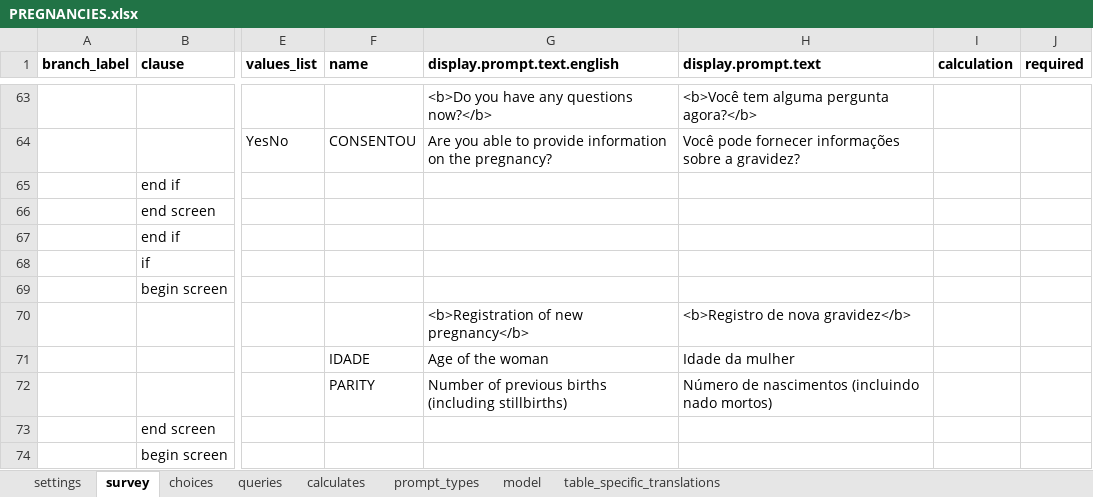
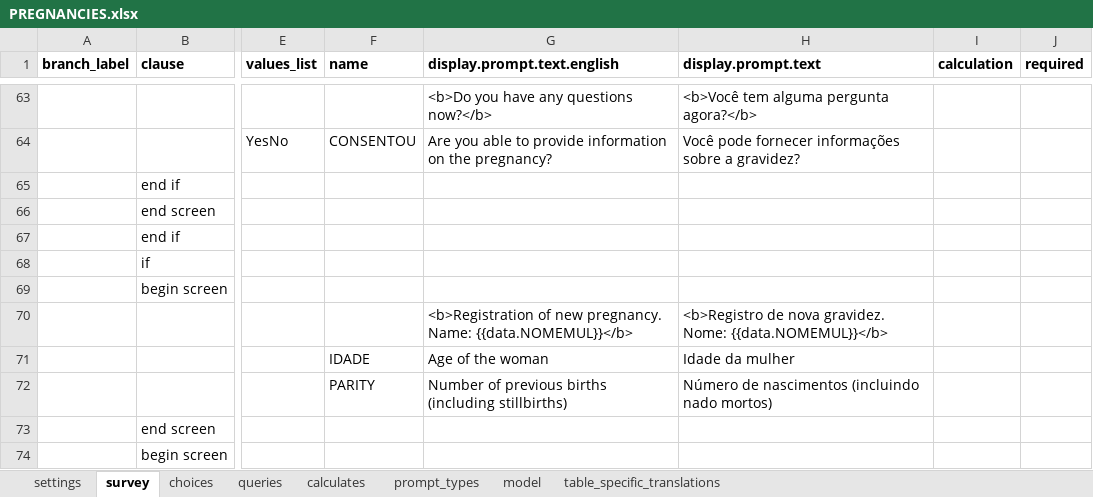
Before and after one commit to BandimHealthProject/Equipa, an Excel workbook: app/config/tables/PREGNANCIES/Forms/PREGNANCIES/PREGNANCIES.xlsx, sheet survey, drawn as a sheet; only a part is shown, gaps mark what is left out; values as stored, in another font and other column widths than the file's, no borders; the diff covers the shown part only; the diff names each change by its address in the sheet, - before the commit and + after, or states it on an @@ line.

Commit message:
Name on registration

```diff
--- a/app/config/tables/PREGNANCIES/Forms/PREGNANCIES/PREGNANCIES.xlsx (sheet survey)
+++ b/app/config/tables/PREGNANCIES/Forms/PREGNANCIES/PREGNANCIES.xlsx (sheet survey)
-G70 (display.prompt.text.english): …of new pregnancy</b>
+G70 (display.prompt.text.english): …of new pregnancy. Name: {{data.NOMEMUL}}</b>
-H70 (display.prompt.text): <b>Registro de nova gravidez</b>
+H70 (display.prompt.text): <b>Registro de nova gravidez. Nome: {{data.NOMEMUL}}</b>
```
Also changed, not shown: 16 edited cells elsewhere in this sheet, 1 other file.
